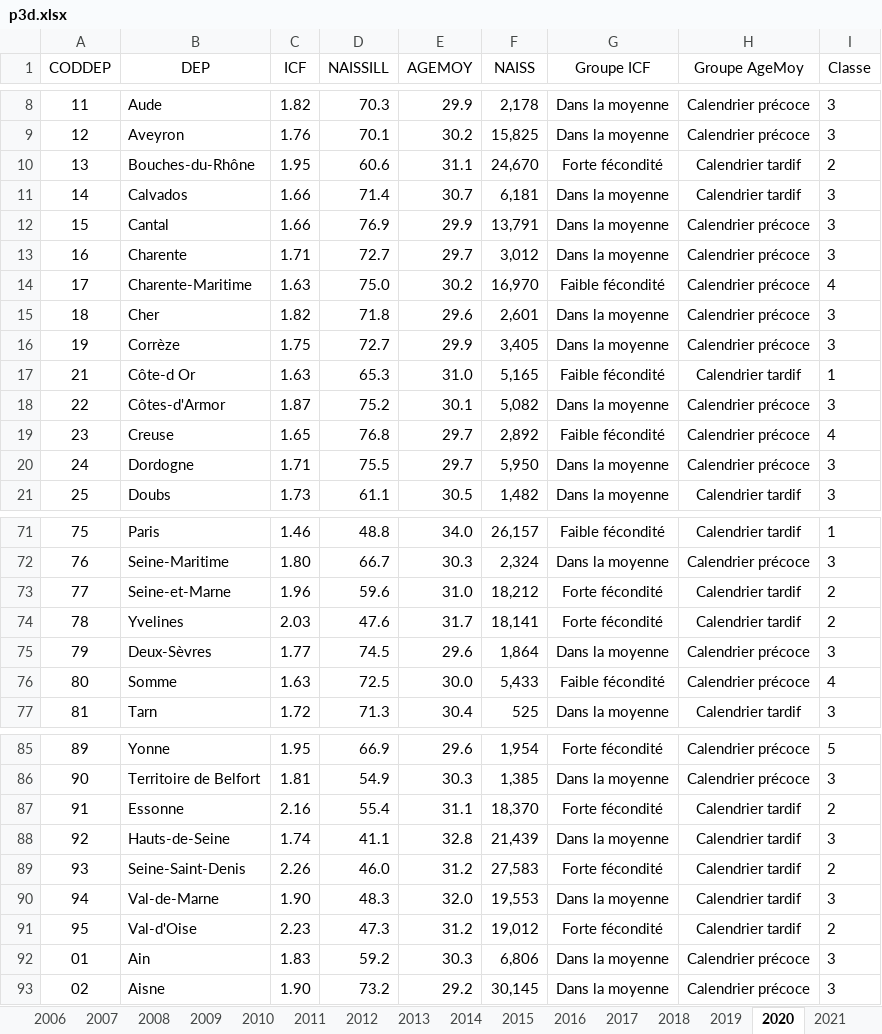
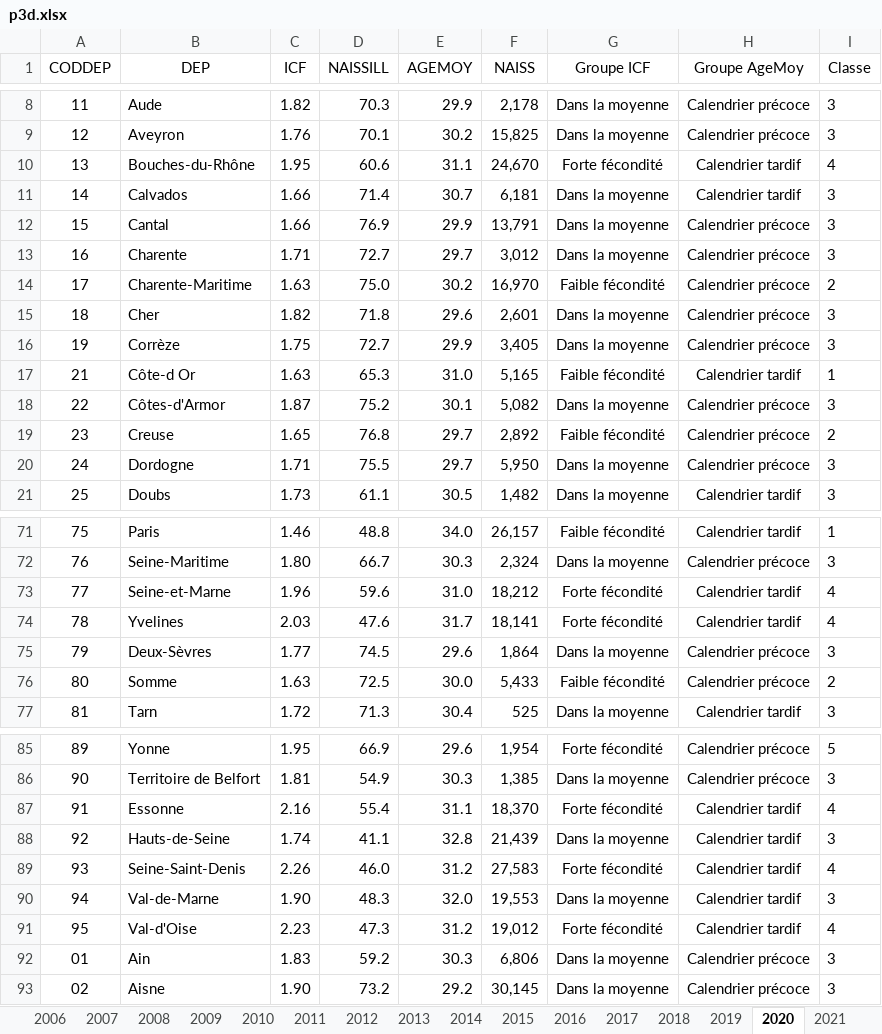
Before and after one commit to thibaud-ritzenthaler/ADA-Rapport-Dept-13, an Excel workbook: data/p3d.xlsx, sheet 2020, drawn as a sheet; only a part is shown, gaps mark what is left out; values as stored, in another font and other column widths than the file's, no borders; charts and pictures not drawn; the diff covers the shown part only; the diff names each change by its address in the sheet, - before the commit and + after, or states it on an @@ line.

```diff
--- a/data/p3d.xlsx (sheet 2020)
+++ b/data/p3d.xlsx (sheet 2020)
-I10 (Classe): 2
+I10 (Classe): 4
-I14 (Classe): 4
+I14 (Classe): 2
-I19 (Classe): 4
+I19 (Classe): 2
-I73:I74 (Classe): 2
+I73:I74 (Classe): 4
-I76 (Classe): 4
+I76 (Classe): 2
-I87 (Classe): 2
+I87 (Classe): 4
-I89 (Classe): 2
+I89 (Classe): 4
-I91 (Classe): 2
+I91 (Classe): 4
```
Also changed, not shown: 2 edited cells elsewhere in this sheet, formulas that keep their value, 1 other file.
